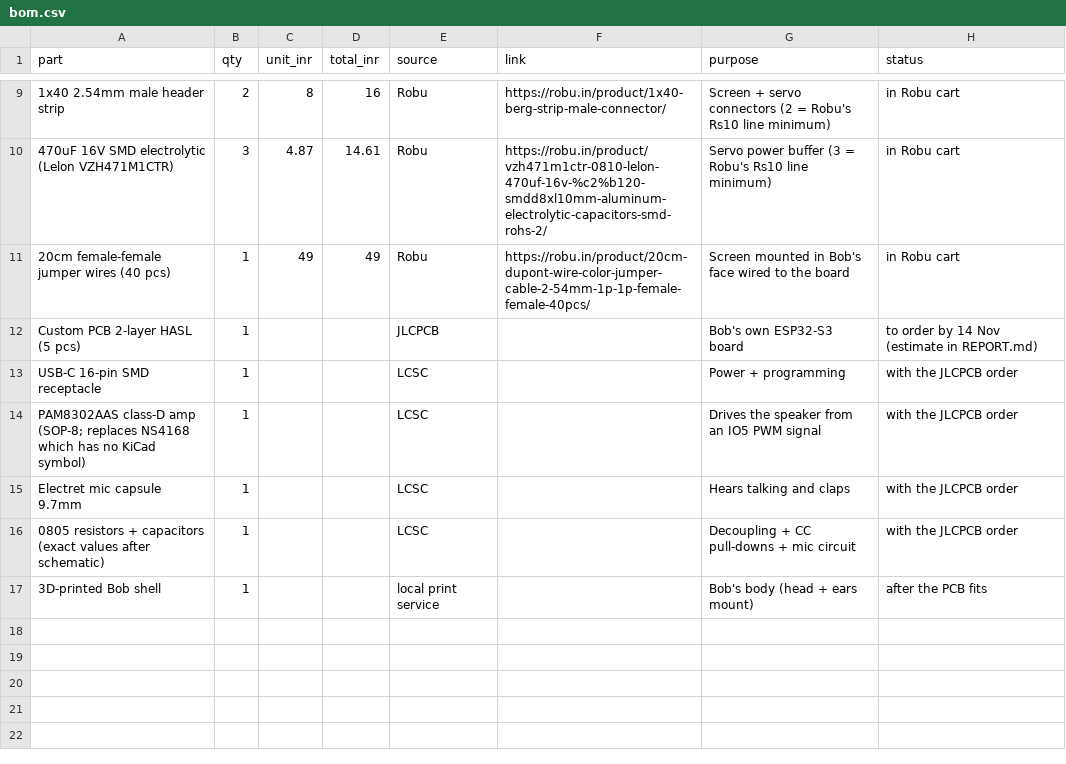
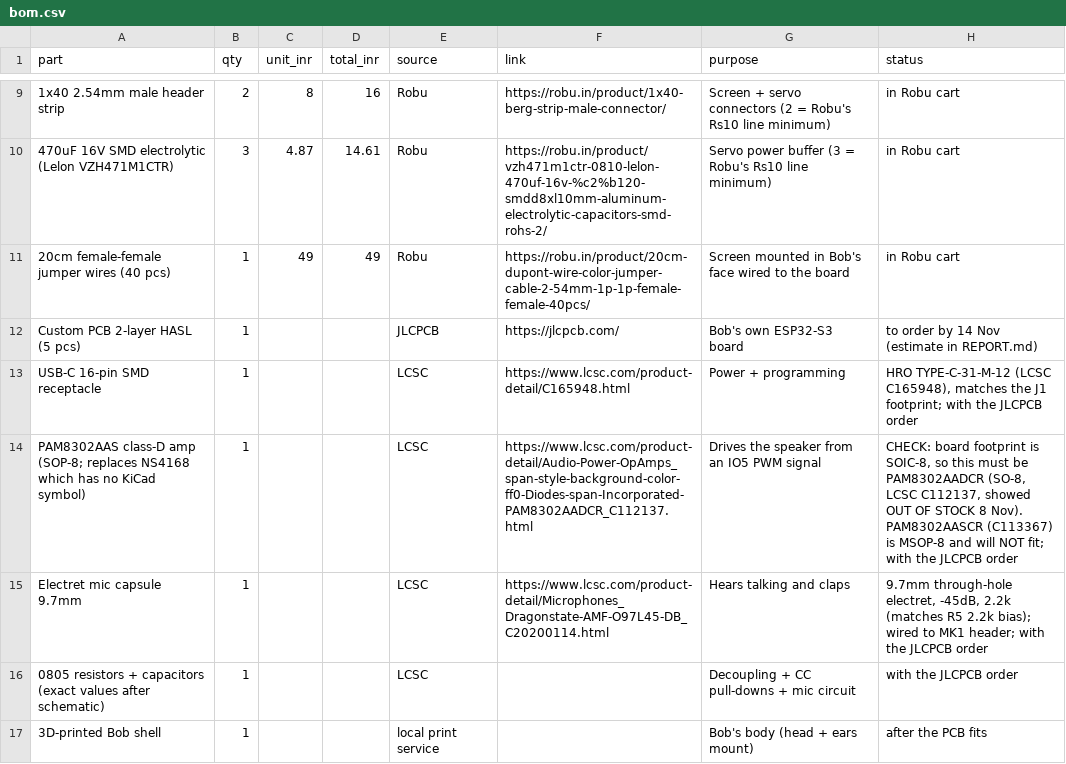
Before and after one commit to VGokulsai/bob-desk-cat, a CSV file: bom.csv, drawn as a sheet; only a part is shown, gaps mark what is left out; the diff names each change by its address in the sheet, - before the commit and + after, or states it on an @@ line.

```diff
--- a/bom.csv
+++ b/bom.csv
-F12 (link): (empty)
+F12 (link): https://jlcpcb.com/
-F13 (link): (empty)
+F13 (link): https://www.lcsc.com/product-detail/C165948.html
-H13 (status): with the…
+H13 (status): HRO TYPE-C-31-M-12 (LCSC C165948), matches the J1 footprint; with the…
-F14 (link): (empty)
+F14 (link): https://www.lcsc.com/product-detail/Audio-Power-OpAmps_span-style-background-color-ff0-Diodes-span-Incorporated-PAM8302AADCR_C112137.html
-H14 (status): with the…
+H14 (status): CHECK: board footprint is SOIC-8, so this must be PAM8302AADCR (SO-8, LCSC C112137, showed OUT OF STOCK 8 Nov). PAM8302AASCR (C113367) is MSOP-8 and will NOT fit; with the…
-F15 (link): (empty)
+F15 (link): https://www.lcsc.com/product-detail/Microphones_Dragonstate-AMF-O97L45-DB_C20200114.html
-H15 (status): with the…
+H15 (status): 9.7mm through-hole electret, -45dB, 2.2k (matches R5 2.2k bias); wired to MK1 header; with the…
```
